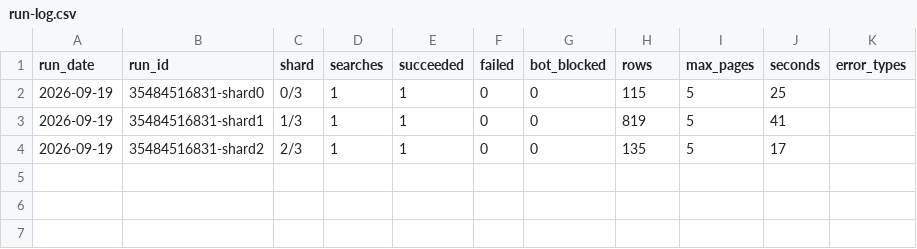
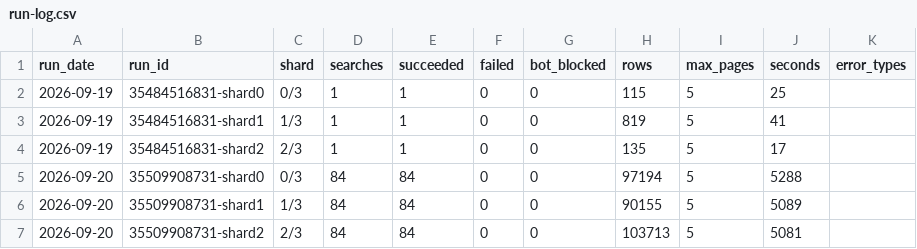
Before and after one commit to MichaelRogerGarrity/flight-fare-scraper, a CSV file: run-log.csv, drawn as a sheet; the diff names each change by its address in the sheet, - before the commit and + after, or states it on an @@ line.

```diff
--- a/run-log.csv
+++ b/run-log.csv
+row 5: 2026-09-20 | 35509908731-shard0 | 0/3 | 84 | 84 | 0 | 0 | 97194 | 5 | 5288
+row 6: 2026-09-20 | 35509908731-shard1 | 1/3 | 84 | 84 | 0 | 0 | 90155 | 5 | 5089
+row 7: 2026-09-20 | 35509908731-shard2 | 2/3 | 84 | 84 | 0 | 0 | 103713 | 5 | 5081
```
